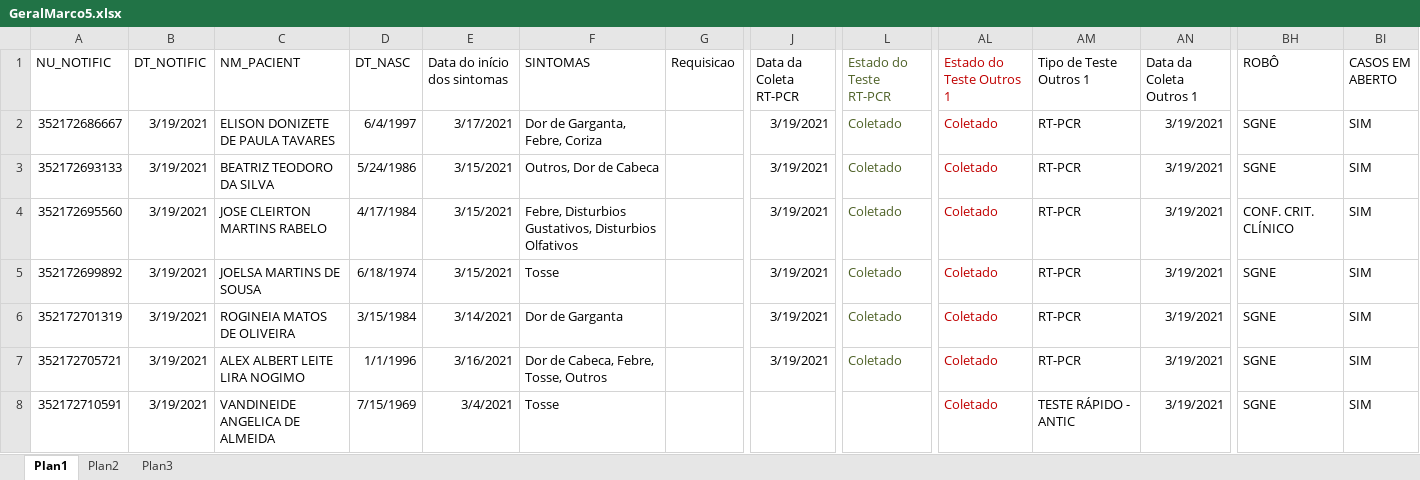
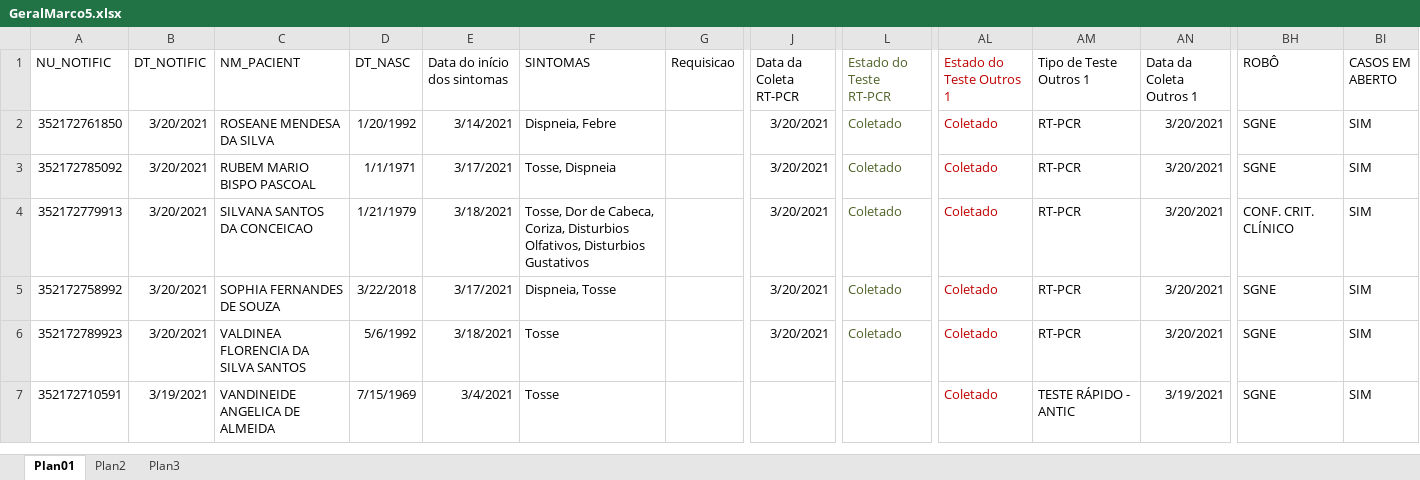
Before and after one commit to rodsengcomp/rpa_esus_edge, an Excel workbook: fechamento_2021/fechamento_marco/GeralMarco5.xlsx, sheet Plan01, drawn as a sheet; only a part is shown, gaps mark what is left out; values as stored, in another font and other column widths than the file's, no borders; removed rows and columns are numbered as before the commit, all else as after; rows hold the shown columns only; the diff covers the shown part only; the diff names each change by its address in the sheet, - before the commit and + after, or states it on an @@ line.

```diff
--- a/fechamento_2021/fechamento_marco/GeralMarco5.xlsx (sheet Plan01)
+++ b/fechamento_2021/fechamento_marco/GeralMarco5.xlsx (sheet Plan01)
-sheet tab: Plan1
+sheet tab: Plan01
-A2 (NU_NOTIFIC): 352172686667
+A2 (NU_NOTIFIC): 352172761850
-B2 (DT_NOTIFIC): 3/19/2021
+B2 (DT_NOTIFIC): 3/20/2021
-C2 (NM_PACIENT): ELISON DONIZETE DE PAULA TAVARES
+C2 (NM_PACIENT): ROSEANE MENDESA DA SILVA
-D2 (DT_NASC): 6/4/1997
+D2 (DT_NASC): 1/20/1992
-E2 (Data do início dos sintomas): 3/17/2021
+E2 (Data do início dos sintomas): 3/14/2021
-F2 (SINTOMAS): Dor de Garganta, Febre, Coriza
+F2 (SINTOMAS): Dispneia, Febre
-J2 (Data da Coleta RT-PCR): 3/19/2021
+J2 (Data da Coleta RT-PCR): 3/20/2021
-AN2 (Data da Coleta Outros 1): 3/19/2021
+AN2 (Data da Coleta Outros 1): 3/20/2021
-row 3: 352172693133 | 3/19/2021 | BEATRIZ TEODORO DA SILVA | 5/24/1986 | 3/15/2021 | Outros, Dor de Cabeca |  | 3/19/2021 | Coletado | Coletado | RT-PCR | 3/19/2021 | SGNE | SIM
-row 4: 352172695560 | 3/19/2021 | JOSE CLEIRTON MARTINS RABELO | 4/17/1984 | 3/15/2021 | Febre, Disturbios Gustativos, Disturbios Olfativos |  | 3/19/2021 | Coletado | Coletado | RT-PCR | 3/19/2021 | CONF. CRIT. CLÍNICO | SIM
-A3 (NU_NOTIFIC): 352172699892
+A3 (NU_NOTIFIC): 352172785092
-B3 (DT_NOTIFIC): 3/19/2021
+B3 (DT_NOTIFIC): 3/20/2021
-C3 (NM_PACIENT): JOELSA MARTINS DE SOUSA
+C3 (NM_PACIENT): RUBEM MARIO BISPO PASCOAL
-D3 (DT_NASC): 6/18/1974
+D3 (DT_NASC): 1/1/1971
-E3 (Data do início dos sintomas): 3/15/2021
+E3 (Data do início dos sintomas): 3/17/2021
-F3 (SINTOMAS): Tosse
+F3 (SINTOMAS): Tosse, Dispneia
-J3 (Data da Coleta RT-PCR): 3/19/2021
+J3 (Data da Coleta RT-PCR): 3/20/2021
-AN3 (Data da Coleta Outros 1): 3/19/2021
+AN3 (Data da Coleta Outros 1): 3/20/2021
@@ row 26 moved to row 4: 352172779913 @@
-A5 (NU_NOTIFIC): 352172701319
+A5 (NU_NOTIFIC): 352172758992
-B5:B6 (DT_NOTIFIC): 3/19/2021
+B5:B6 (DT_NOTIFIC): 3/20/2021
-C5 (NM_PACIENT): ROGINEIA MATOS DE OLIVEIRA
+C5 (NM_PACIENT): SOPHIA FERNANDES DE SOUZA
-D5 (DT_NASC): 3/15/1984
+D5 (DT_NASC): 3/22/2018
-E5 (Data do início dos sintomas): 3/14/2021
+E5 (Data do início dos sintomas): 3/17/2021
-F5 (SINTOMAS): Dor de Garganta
+F5 (SINTOMAS): Dispneia, Tosse
-J5:J6 (Data da Coleta RT-PCR): 3/19/2021
+J5:J6 (Data da Coleta RT-PCR): 3/20/2021
-AN5:AN6 (Data da Coleta Outros 1): 3/19/2021
+AN5:AN6 (Data da Coleta Outros 1): 3/20/2021
-A6 (NU_NOTIFIC): 352172705721
+A6 (NU_NOTIFIC): 352172789923
-C6 (NM_PACIENT): ALEX ALBERT LEITE LIRA NOGIMO
+C6 (NM_PACIENT): VALDINEA FLORENCIA DA SILVA SANTOS
-D6 (DT_NASC): 1/1/1996
+D6 (DT_NASC): 5/6/1992
-E6 (Data do início dos sintomas): 3/16/2021
+E6 (Data do início dos sintomas): 3/18/2021
-F6 (SINTOMAS): Dor de Cabeca, Febre, Tosse, Outros
+F6 (SINTOMAS): Tosse
```
Also changed, not shown: 34 removed rows, 1 moved row and 7 edited cells elsewhere in this sheet, 3 other files.
